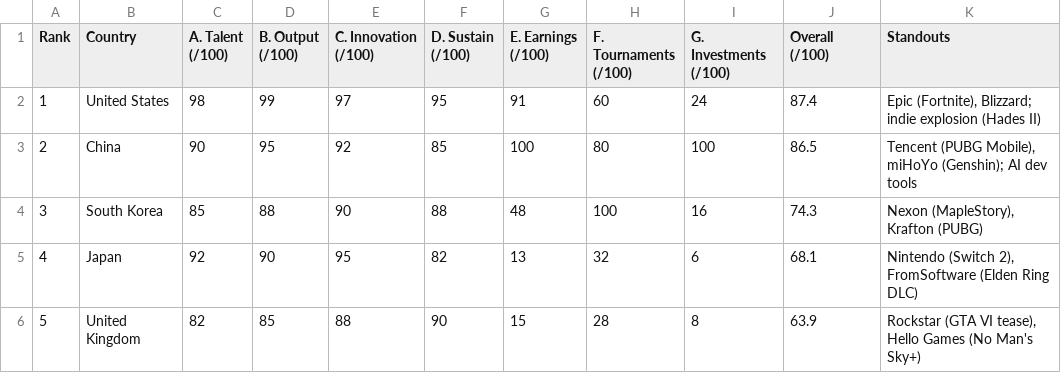
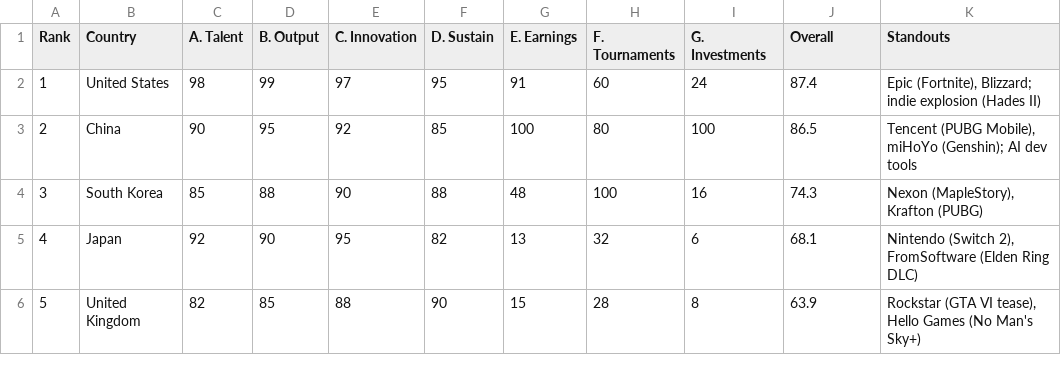
Before and after one commit to ayeeff/fiefdom, a CSV file: data/gamecalcs.csv, drawn as a sheet; only a part is shown; the diff names each change by its address in the sheet, - before the commit and + after, or states it on an @@ line.

Commit message:
Update gamecalcs.csv

```diff
--- a/data/gamecalcs.csv
+++ b/data/gamecalcs.csv
-C1: A. Talent (/100)
+C1: A. Talent
-D1: B. Output (/100)
+D1: B. Output
-E1: C. Innovation (/100)
+E1: C. Innovation
-F1: D. Sustain (/100)
+F1: D. Sustain
-G1: E. Earnings (/100)
+G1: E. Earnings
-H1: F. Tournaments (/100)
+H1: F. Tournaments
-I1: G. Investments (/100)
+I1: G. Investments
-J1: Overall (/100)
+J1: Overall
```
